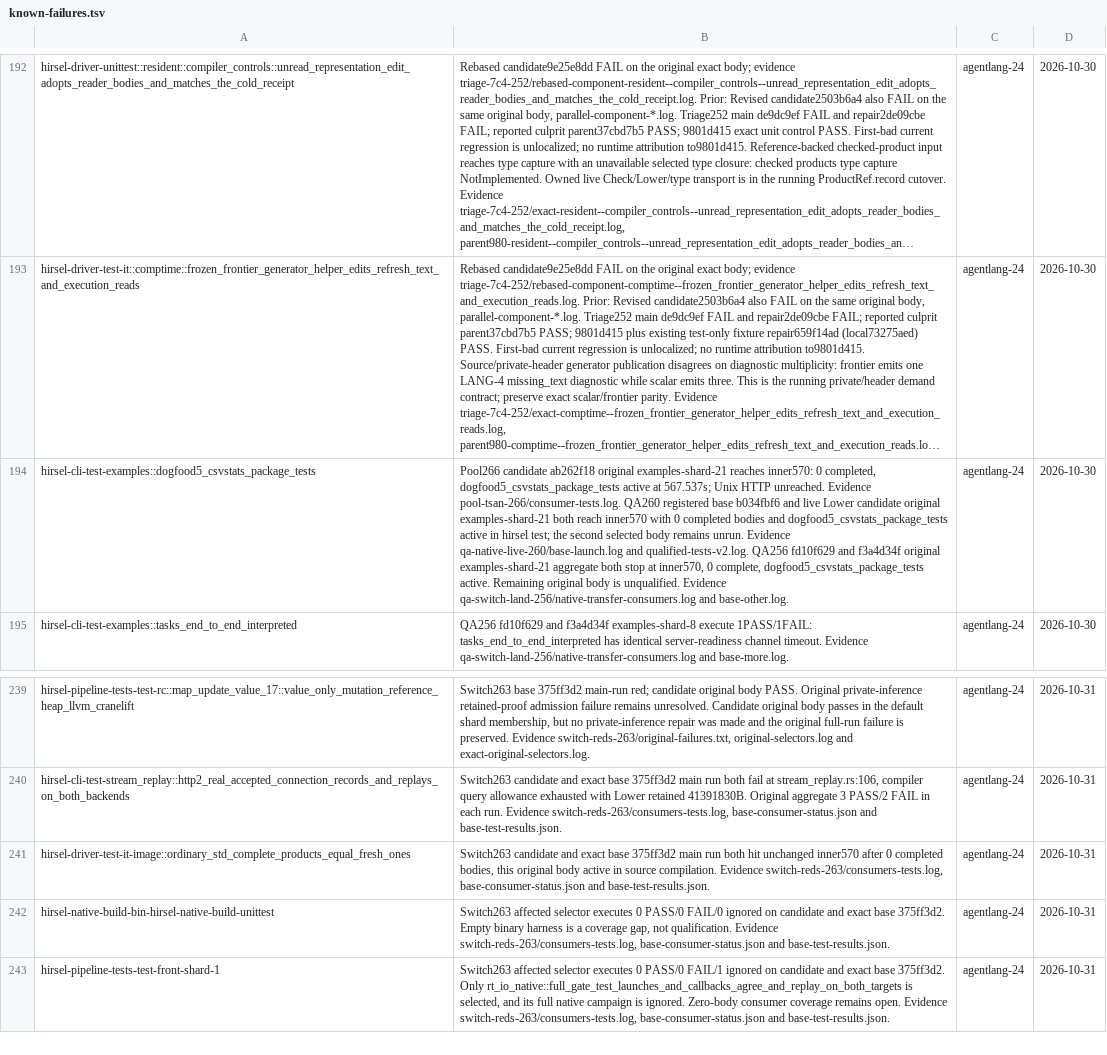
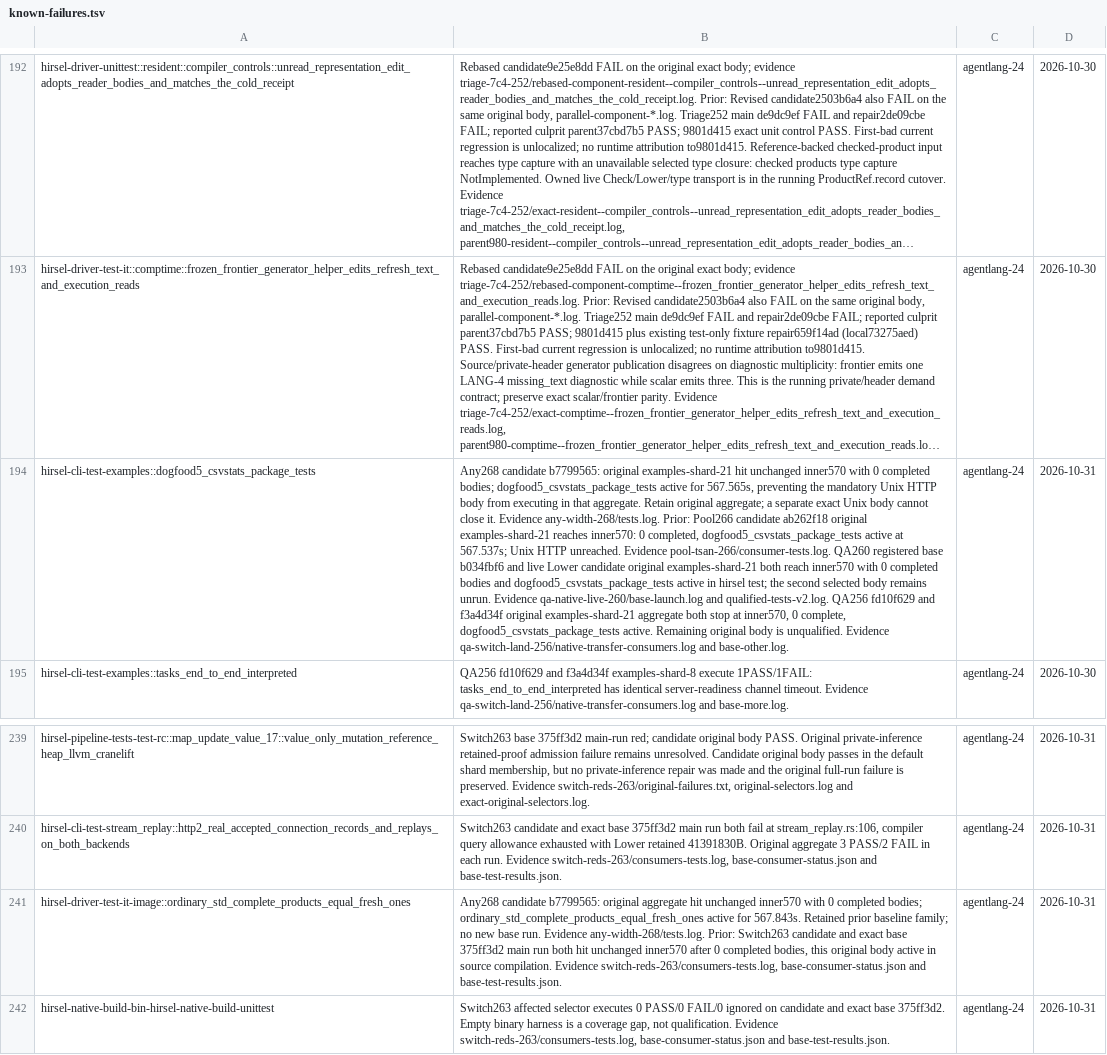
Before and after one commit to SamGalanakis/hirsel, a TSV file: tools/known-failures.tsv, drawn as a sheet; only a part is shown, gaps mark what is left out; the shorter side is filled out with more unchanged rows; long unchanged cells end in …; the diff covers the shown part only; the diff names each change by its address in the sheet, - before the commit and + after, or states it on an @@ line.

Commit message:
Record bounded any-width consumer qualification gaps

```diff
--- a/tools/known-failures.tsv
+++ b/tools/known-failures.tsv
-B194: Pool266 candidate…
+B194: Any268 candidate b7799565: original examples-shard-21 hit unchanged inner570 with 0 completed bodies; dogfood5_csvstats_package_tests active for 567.565s, preventing the mandatory Unix HTTP body from executing in that aggregate. Retain original aggregate; a separate exact Unix body cannot close it. Evidence any-width-268/tests.log. Prior: Pool266 candidate…
-D194: 2026-10-30
+D194: 2026-10-31
-B241: Switch263 candidate…
+B241: Any268 candidate b7799565: original aggregate hit unchanged inner570 with 0 completed bodies; ordinary_std_complete_products_equal_fresh_ones active for 567.843s. Retained prior baseline family; no new base run. Evidence any-width-268/tests.log. Prior: Switch263 candidate…
```
Also changed, not shown: 4 added rows and 11 edited cells elsewhere in this file.
